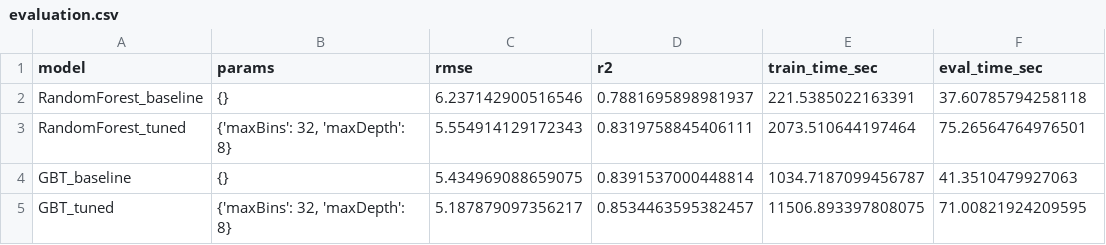
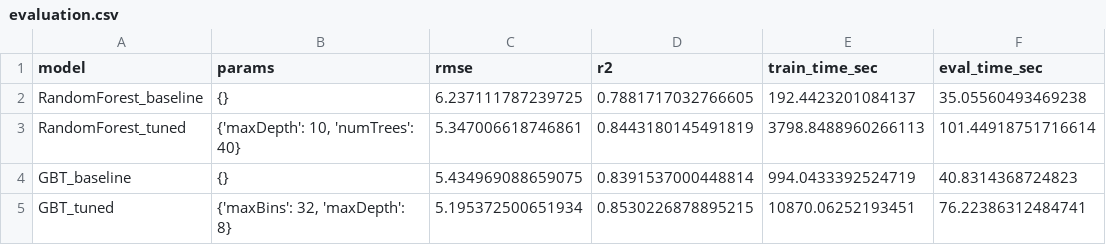
Before and after one commit to Hexy00123/F25-BigData-Project, a CSV file: data/evaluation.csv, drawn as a sheet.

Commit message:
fix: storing training experiments

```diff
--- a/data/evaluation.csv
+++ b/data/evaluation.csv
@@ -1,5 +1,5 @@
 model,params,rmse,r2,train_time_sec,eval_time_sec
-RandomForest_baseline,{},6.237142900516546,0.7881695898981937,221.5385022163391,37.60785794258118
-RandomForest_tuned,"{'maxBins': 32, 'maxDepth': 8}",5.554914129172343,0.8319758845406111,2073.510644197464,75.26564764976501
-GBT_baseline,{},5.434969088659075,0.8391537000448814,1034.7187099456787,41.3510479927063
-GBT_tuned,"{'maxBins': 32, 'maxDepth': 8}",5.187879097356217,0.8534463595382457,11506.893397808075,71.00821924209595
+RandomForest_baseline,{},6.237111787239725,0.7881717032766605,192.4423201084137,35.05560493469238
+RandomForest_tuned,"{'maxDepth': 10, 'numTrees': 40}",5.347006618746861,0.8443180145491819,3798.8488960266113,101.44918751716614
+GBT_baseline,{},5.434969088659075,0.8391537000448814,994.0433392524719,40.8314368724823
+GBT_tuned,"{'maxBins': 32, 'maxDepth': 8}",5.195372500651934,0.8530226878895215,10870.06252193451,76.22386312484741
```
Also changed, not shown: 1 other file.
